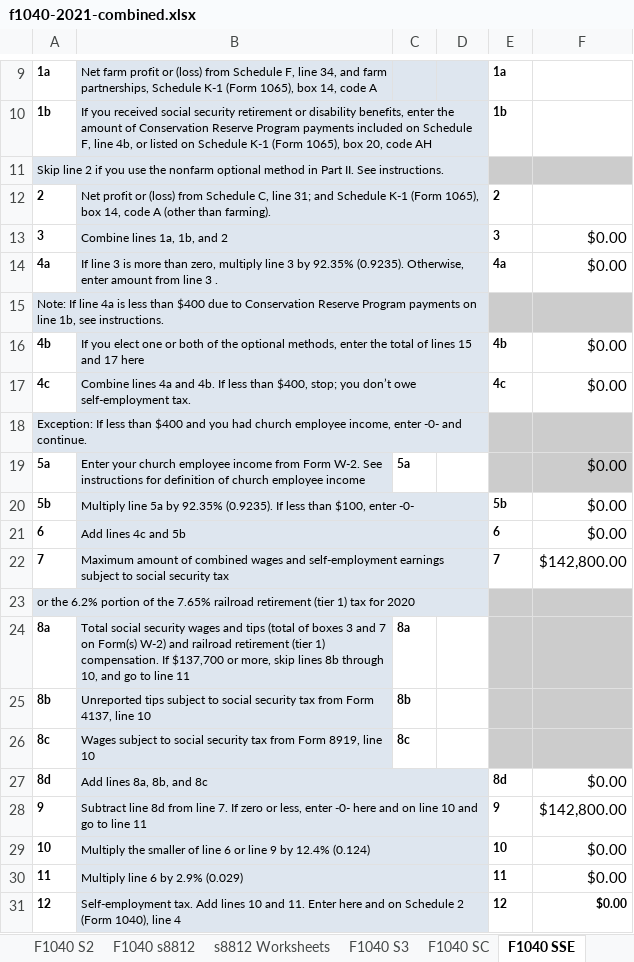
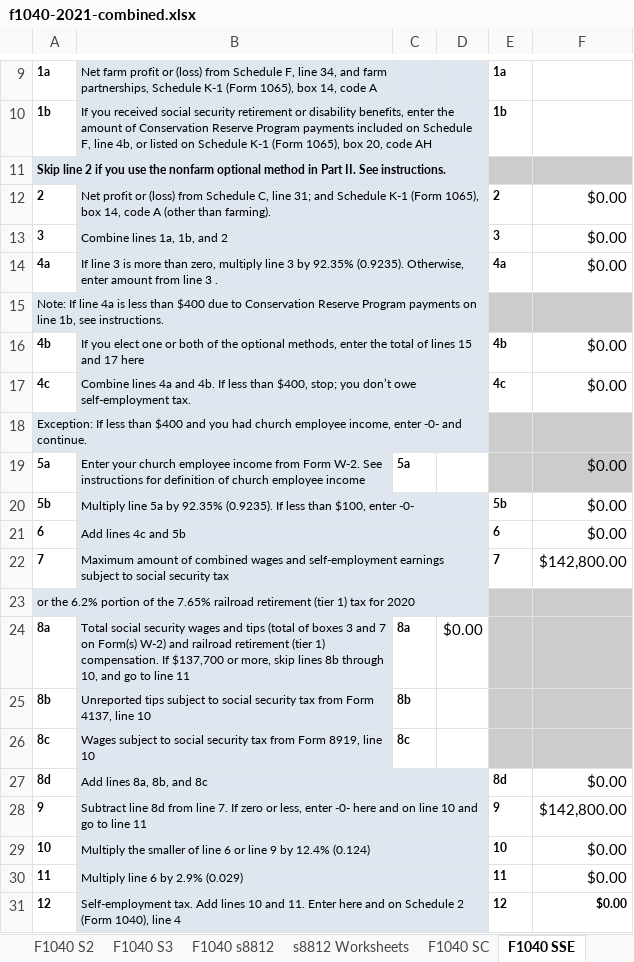
Before and after one commit to ewcole/tax_worksheets, an Excel workbook: Federal/f1040-2021-combined.xlsx, sheet F1040 SSE, drawn as a sheet; only a part is shown, gaps mark what is left out; values as stored, in another font and other column widths than the file's, no borders; the diff names each change by its address in the sheet, - before the commit and + after, or states it on an @@ line.

```diff
--- a/Federal/f1040-2021-combined.xlsx (sheet F1040 SSE)
+++ b/Federal/f1040-2021-combined.xlsx (sheet F1040 SSE)
@@ sheet tab order changed: F1040 S2 | F1040 S3 | F1040 s8812 | s8812 Worksheets | F1040 SC | F1040 SSE @@
-A11 bold: off
+A11 bold: on
-F12: (empty)
+F12: $0.00
-D24: (empty)
+D24: $0.00
```
Also changed, not shown: sheet IRS f1040, sheet F1040 s8812, sheet W2, formulas that keep their value, 1 other file.
